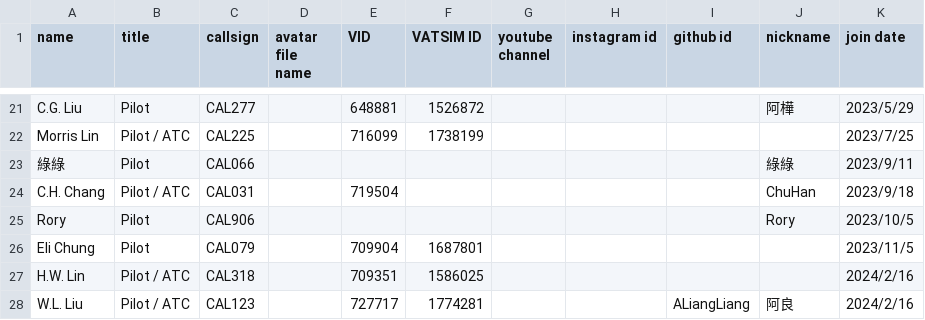
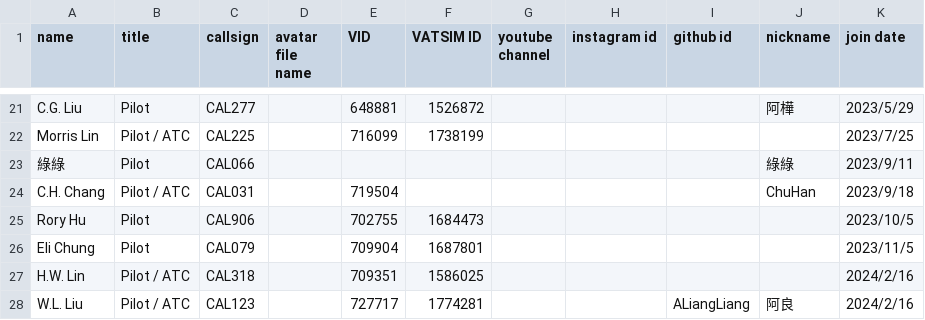
Before and after one commit to China-Airlines-Virtual/China-Airlines-Virtual.github.io, a CSV file: assets/members.csv, drawn as a sheet; only a part is shown, gaps mark what is left out.

Commit message:
chore: update CAL906 member data

```diff
--- a/assets/members.csv
+++ b/assets/members.csv
@@ -24,3 +24,3 @@ Morris Lin,Pilot / ATC,CAL225,,716099,1738199,,,,,2023/7/25
 C.H. Chang,Pilot / ATC,CAL031,,719504,,,,,ChuHan,2023/9/18
-Rory,Pilot,CAL906,,,,,,,Rory,2023/10/5
+Rory Hu,Pilot,CAL906,,702755,1684473,,,,,2023/10/5
 Eli Chung,Pilot,CAL079,,709904,1687801,,,,,2023/11/5
```
